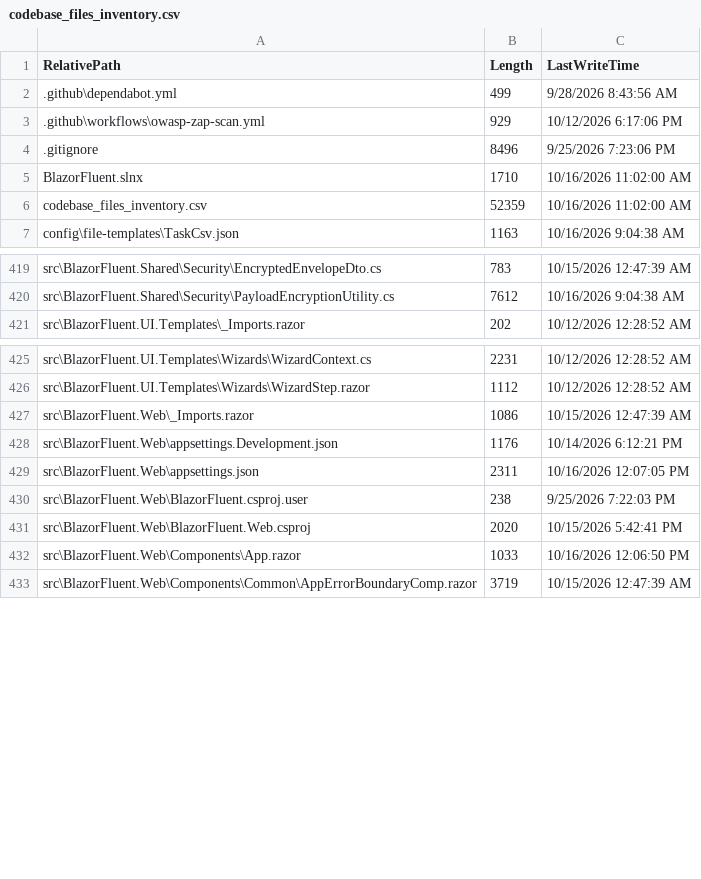
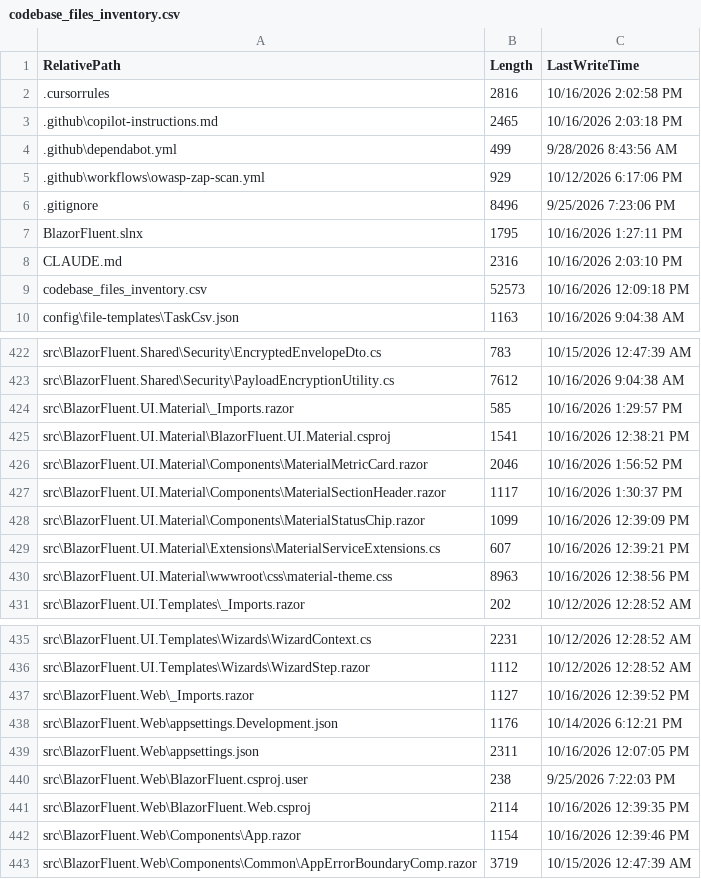
Before and after one commit to cheriansk/blazor-fluent, a CSV file: codebase_files_inventory.csv, drawn as a sheet; only a part is shown, gaps mark what is left out; the diff covers the shown part only.

Commit message:
Commit 61 - feat(material): add Material 3 RCL and executive operations dashboard (#61)
- Create standalone BlazorFluent.UI.Material Razor Class Library
- Establish material-theme.css with Material 3 elevation tokens and component overrides
- Ingest Material stylesheet with cryptographic nonce in App.razor under PureStrict CSP
- Implement MaterialMetricCard, MaterialStatusChip, and MaterialSectionHeader
- Upgrade HomePage.razor into live multi-tenant Executive Operations Dashboard
- Verify 100% clean solution build across all 15 projects with zero compilation errors

- Universal AI & Developer Guidance:
  * Add .cursorrules pointing Cursor IDE to authoritative rules in PROJECT_RULES.md and docs/07 recipes.
  * Add CLAUDE.md configuring Claude Code and Desktop with Clean Architecture constraints and recipe paths.
  * Add .github/copilot-instructions.md establishing GitHub Copilot guidance without documentation drift.
  * Establish single-source-of-truth architecture anchoring all AI agents to docs/07-How-To-Extend-and-Developer-Recipes.md.

```diff
--- a/codebase_files_inventory.csv
+++ b/codebase_files_inventory.csv
@@ -1,2 +1,4 @@
 "RelativePath","Length","LastWriteTime"
+".cursorrules","2816","10/16/2026 2:02:58 PM"
+".github\copilot-instructions.md","2465","10/16/2026 2:03:18 PM"
 ".github\dependabot.yml","499","9/28/2026 8:43:56 AM"
@@ -4,4 +6,5 @@
 ".gitignore","8496","9/25/2026 7:23:06 PM"
-"BlazorFluent.slnx","1710","10/16/2026 11:02:00 AM"
-"codebase_files_inventory.csv","52359","10/16/2026 11:02:00 AM"
+"BlazorFluent.slnx","1795","10/16/2026 1:27:11 PM"
+"CLAUDE.md","2316","10/16/2026 2:03:10 PM"
+"codebase_files_inventory.csv","52573","10/16/2026 12:09:18 PM"
 "config\file-templates\TaskCsv.json","1163","10/16/2026 9:04:38 AM"
@@ -420,2 +423,9 @@
 "src\BlazorFluent.Shared\Security\PayloadEncryptionUtility.cs","7612","10/16/2026 9:04:38 AM"
+"src\BlazorFluent.UI.Material\_Imports.razor","585","10/16/2026 1:29:57 PM"
+"src\BlazorFluent.UI.Material\BlazorFluent.UI.Material.csproj","1541","10/16/2026 12:38:21 PM"
+"src\BlazorFluent.UI.Material\Components\MaterialMetricCard.razor","2046","10/16/2026 1:56:52 PM"
+"src\BlazorFluent.UI.Material\Components\MaterialSectionHeader.razor","1117","10/16/2026 1:30:37 PM"
+"src\BlazorFluent.UI.Material\Components\MaterialStatusChip.razor","1099","10/16/2026 12:39:09 PM"
+"src\BlazorFluent.UI.Material\Extensions\MaterialServiceExtensions.cs","607","10/16/2026 12:39:21 PM"
+"src\BlazorFluent.UI.Material\wwwroot\css\material-theme.css","8963","10/16/2026 12:38:56 PM"
 "src\BlazorFluent.UI.Templates\_Imports.razor","202","10/12/2026 12:28:52 AM"
@@ -426,3 +436,3 @@
 "src\BlazorFluent.UI.Templates\Wizards\WizardStep.razor","1112","10/12/2026 12:28:52 AM"
-"src\BlazorFluent.Web\_Imports.razor","1086","10/15/2026 12:47:39 AM"
+"src\BlazorFluent.Web\_Imports.razor","1127","10/16/2026 12:39:52 PM"
 "src\BlazorFluent.Web\appsettings.Development.json","1176","10/14/2026 6:12:21 PM"
@@ -430,4 +440,4 @@
 "src\BlazorFluent.Web\BlazorFluent.csproj.user","238","9/25/2026 7:22:03 PM"
-"src\BlazorFluent.Web\BlazorFluent.Web.csproj","2020","10/15/2026 5:42:41 PM"
-"src\BlazorFluent.Web\Components\App.razor","1033","10/16/2026 12:06:50 PM"
+"src\BlazorFluent.Web\BlazorFluent.Web.csproj","2114","10/16/2026 12:39:35 PM"
+"src\BlazorFluent.Web\Components\App.razor","1154","10/16/2026 12:39:46 PM"
 "src\BlazorFluent.Web\Components\Common\AppErrorBoundaryComp.razor","3719","10/15/2026 12:47:39 AM"
```
Also changed, not shown: 7 edited cells elsewhere in this file, 17 other files.
